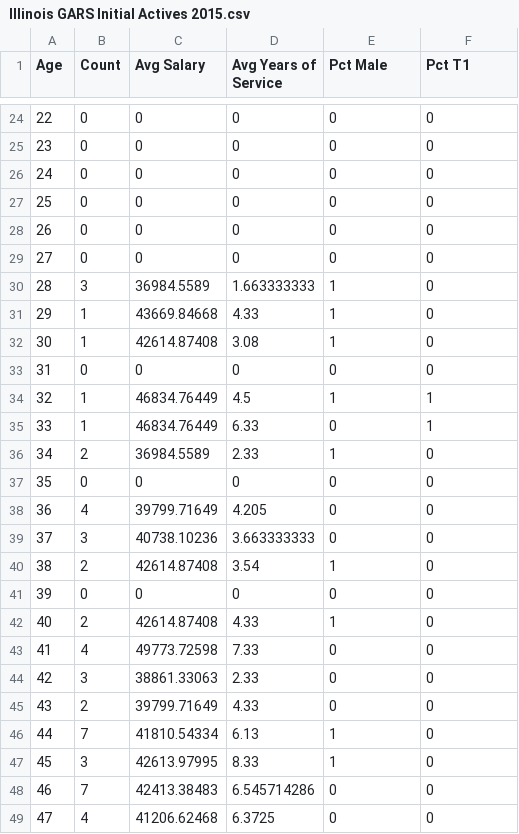
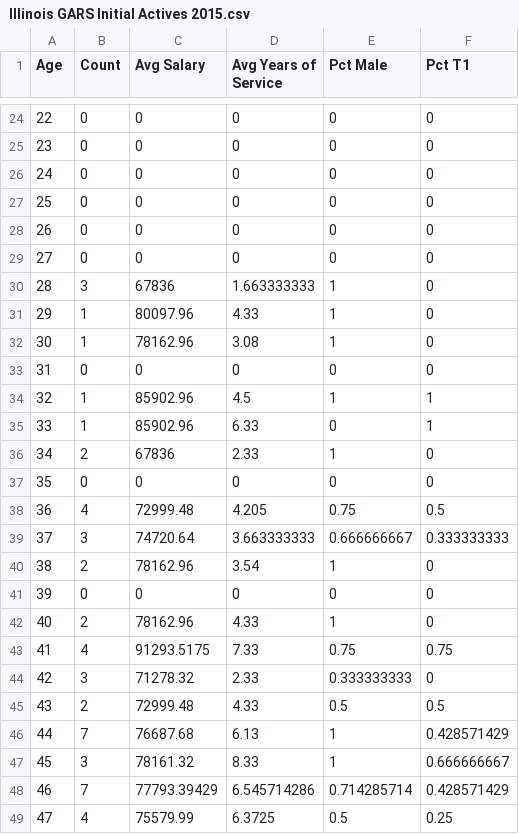
Before and after one commit to BenGalewsky/pensionreform, a CSV file: src/R/pension-modeling/CSVs/Illinois GARS Initial Actives 2015.csv, drawn as a sheet; only a part is shown, gaps mark what is left out; the diff covers the shown part only.

Commit message:
Fixed Actives pop gen

```diff
--- a/src/R/pension-modeling/CSVs/Illinois GARS Initial Actives 2015.csv
+++ b/src/R/pension-modeling/CSVs/Illinois GARS Initial Actives 2015.csv
@@ -29,21 +29,21 @@ Age,Count,Avg Salary,Avg Years of Service,Pct Male,Pct T1
 27,0,0,0,0,0
-28,3,36984.5589,1.663333333,1,0
-29,1,43669.84668,4.33,1,0
-30,1,42614.87408,3.08,1,0
+28,3,67836,1.663333333,1,0
+29,1,80097.96,4.33,1,0
+30,1,78162.96,3.08,1,0
 31,0,0,0,0,0
-32,1,46834.76449,4.5,1,1
-33,1,46834.76449,6.33,0,1
-34,2,36984.5589,2.33,1,0
+32,1,85902.96,4.5,1,1
+33,1,85902.96,6.33,0,1
+34,2,67836,2.33,1,0
 35,0,0,0,0,0
-36,4,39799.71649,4.205,0,0
-37,3,40738.10236,3.663333333,0,0
-38,2,42614.87408,3.54,1,0
+36,4,72999.48,4.205,0.75,0.5
+37,3,74720.64,3.663333333,0.666666667,0.333333333
+38,2,78162.96,3.54,1,0
 39,0,0,0,0,0
-40,2,42614.87408,4.33,1,0
-41,4,49773.72598,7.33,0,0
-42,3,38861.33063,2.33,0,0
-43,2,39799.71649,4.33,0,0
-44,7,41810.54334,6.13,1,0
-45,3,42613.97995,8.33,1,0
-46,7,42413.38483,6.545714286,0,0
-47,4,41206.62468,6.3725,0,0
+40,2,78162.96,4.33,1,0
+41,4,91293.5175,7.33,0.75,0.75
+42,3,71278.32,2.33,0.333333333,0
+43,2,72999.48,4.33,0.5,0.5
+44,7,76687.68,6.13,1,0.428571429
+45,3,78161.32,8.33,1,0.666666667
+46,7,77793.39429,6.545714286,0.714285714,0.428571429
+47,4,75579.99,6.3725,0.5,0.25
```
Also changed, not shown: 52 edited cells elsewhere in this file, 1 other file.
